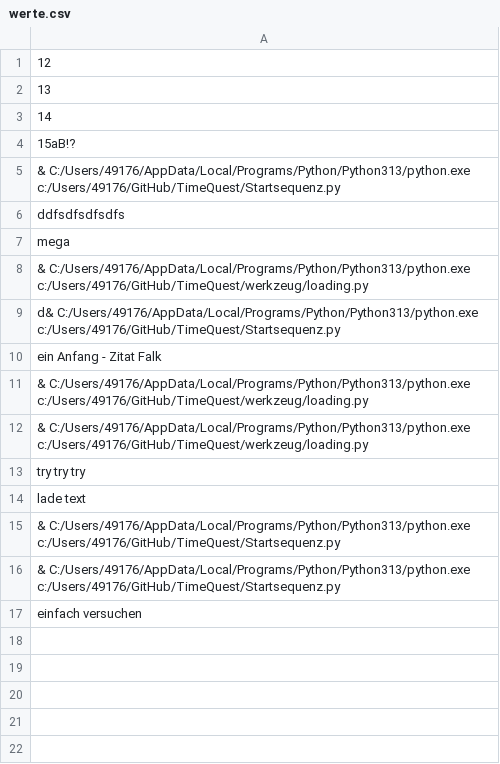
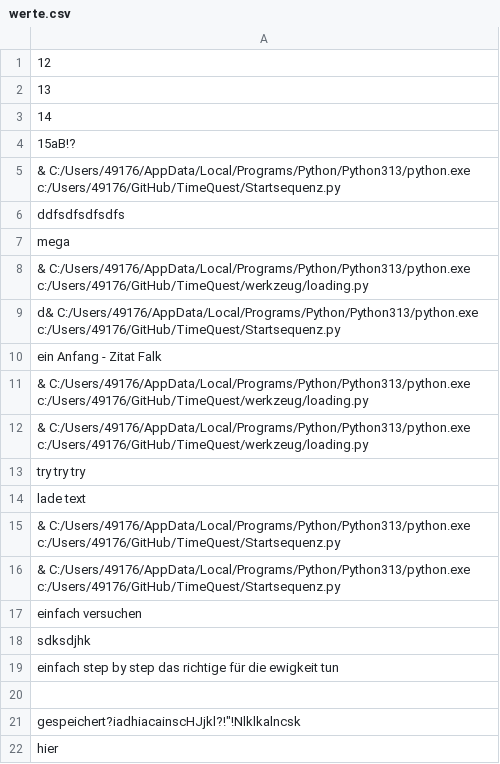
Before and after one commit to Horizon-Research-UG/TimeQuest_V2, a CSV file: dokumente/werte.csv, drawn as a sheet; the diff names each change by its address in the sheet, - before the commit and + after, or states it on an @@ line.

Commit message:
drucke gespeichert

```diff
--- a/dokumente/werte.csv
+++ b/dokumente/werte.csv
+row 18: sdksdjhk
+row 19: einfach step by step das richtige für die ewigkeit tun
+row 20: (empty)
+row 21: gespeichert?iadhiacainscHJjkl?!"!Nlklkalncsk
+row 22: hier
```
Also changed, not shown: 1 other file.
